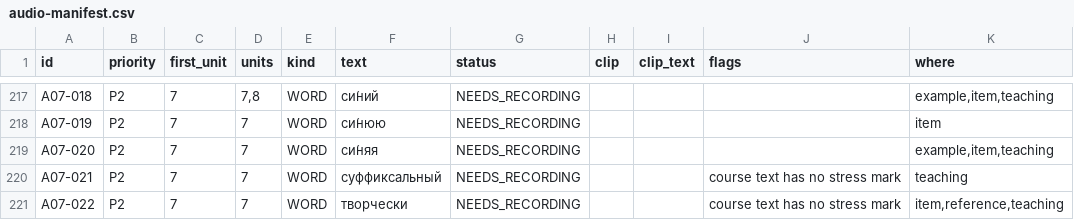
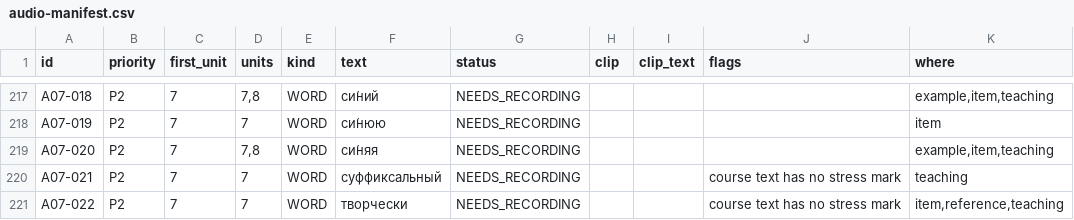
Before and after one commit to justinkulka-lang/russian-companion, a CSV file: docs/audio/audio-manifest.csv, drawn as a sheet; only a part is shown, gaps mark what is left out.

```diff
--- a/docs/audio/audio-manifest.csv
+++ b/docs/audio/audio-manifest.csv
@@ -218,3 +218,3 @@ A07-018,P2,7,"7,8",WORD,си́ний,NEEDS_RECORDING,,,,"example,item,teaching"
 A07-019,P2,7,7,WORD,си́нюю,NEEDS_RECORDING,,,,item
-A07-020,P2,7,7,WORD,си́няя,NEEDS_RECORDING,,,,"example,item,teaching"
+A07-020,P2,7,"7,8",WORD,си́няя,NEEDS_RECORDING,,,,"example,item,teaching"
 A07-021,P2,7,7,WORD,суффиксальный,NEEDS_RECORDING,,,course text has no stress mark,teaching
```
Also changed, not shown: 12 other files.
